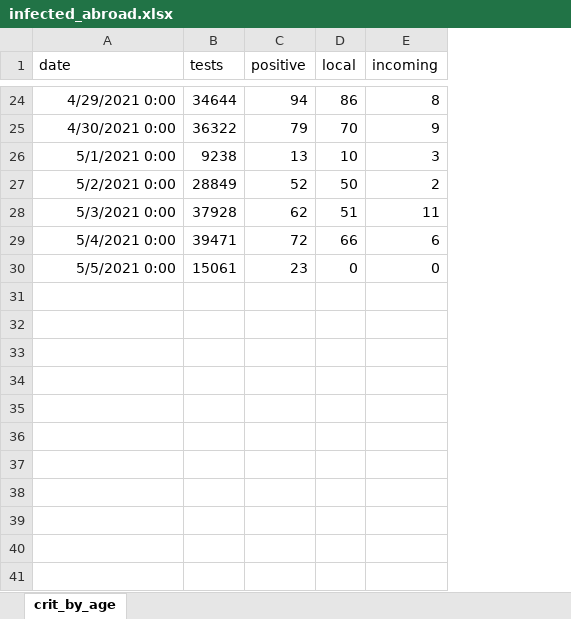
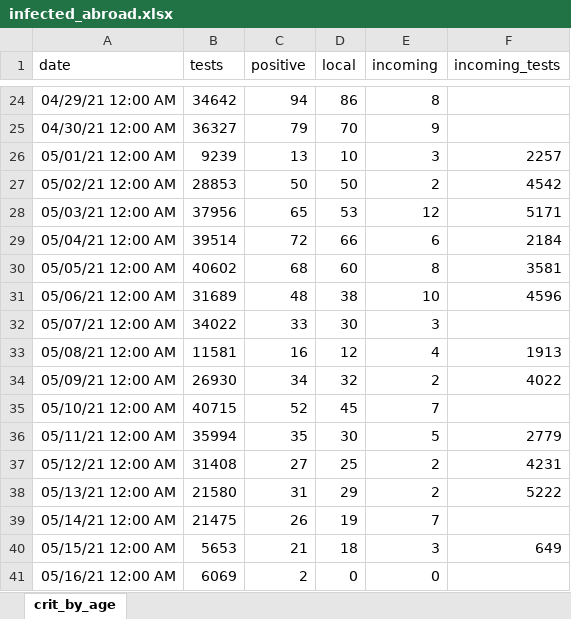
Before and after one commit to yuval-harpaz/covid-19-israel-matlab, an Excel workbook: data/Israel/infected_abroad.xlsx, sheet crit_by_age, drawn as a sheet; only a part is shown, gaps mark what is left out; values as stored, in another font and other column widths than the file's, no borders; removed rows and columns are numbered as before the commit, all else as after; the diff covers the shown part only; the diff names each change by its address in the sheet, - before the commit and + after, or states it on an @@ line.

```diff
--- a/data/Israel/infected_abroad.xlsx (sheet crit_by_age)
+++ b/data/Israel/infected_abroad.xlsx (sheet crit_by_age)
+column F (incoming_tests), rows 26-27: 2257 | 4542; row 29: 2184
-A24 (date): 4/29/2021 0:00
+A24 (date): 04/29/21 12:00 AM
-B24 (tests): 34644
+B24 (tests): 34642
-A25 (date): 4/30/2021 0:00
+A25 (date): 04/30/21 12:00 AM
-B25 (tests): 36322
+B25 (tests): 36327
-A26 (date): 5/1/2021 0:00
+A26 (date): 05/01/21 12:00 AM
-B26 (tests): 9238
+B26 (tests): 9239
-A27 (date): 5/2/2021 0:00
+A27 (date): 05/02/21 12:00 AM
-B27 (tests): 28849
+B27 (tests): 28853
-C27 (positive): 52
+C27 (positive): 50
-row 28: 5/3/2021 0:00 | 37928 | 62 | 51 | 11
+row 28: 05/03/21 12:00 AM | 37956 | 65 | 53 | 12 | 5171
-A29 (date): 5/4/2021 0:00
+A29 (date): 05/04/21 12:00 AM
-B29 (tests): 39471
+B29 (tests): 39514
-row 30: 5/5/2021 0:00 | 15061 | 23 | 0 | 0
+row 30: 05/05/21 12:00 AM | 40602 | 68 | 60 | 8 | 3581
+row 31: 05/06/21 12:00 AM | 31689 | 48 | 38 | 10 | 4596
+row 32: 05/07/21 12:00 AM | 34022 | 33 | 30 | 3
+row 33: 05/08/21 12:00 AM | 11581 | 16 | 12 | 4 | 1913
+row 34: 05/09/21 12:00 AM | 26930 | 34 | 32 | 2 | 4022
+row 35: 05/10/21 12:00 AM | 40715 | 52 | 45 | 7
+row 36: 05/11/21 12:00 AM | 35994 | 35 | 30 | 5 | 2779
+row 37: 05/12/21 12:00 AM | 31408 | 27 | 25 | 2 | 4231
+row 38: 05/13/21 12:00 AM | 21580 | 31 | 29 | 2 | 5222
+row 39: 05/14/21 12:00 AM | 21475 | 26 | 19 | 7
+row 40: 05/15/21 12:00 AM | 5653 | 21 | 18 | 3 | 649
+row 41: 05/16/21 12:00 AM | 6069 | 2 | 0 | 0
```
Also changed, not shown: 3 added rows, 3 removed rows and 28 edited cells elsewhere in this sheet, 1 other file.
